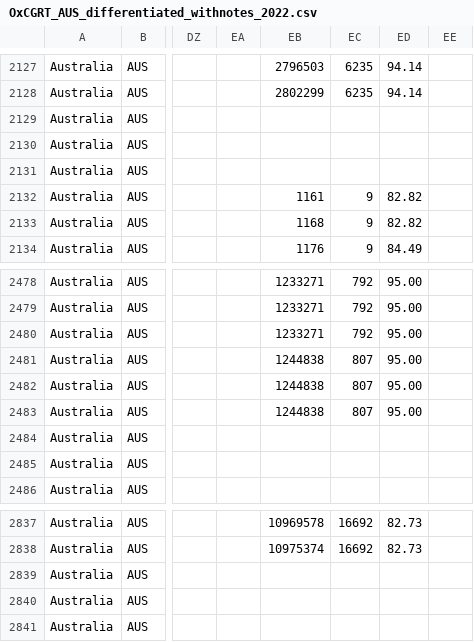
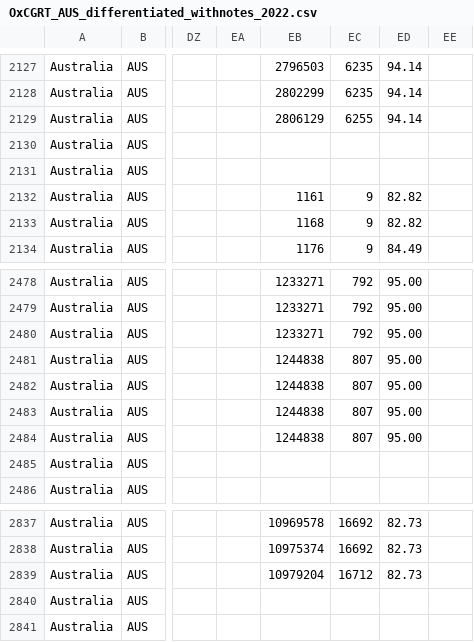
Before and after one commit to catmaiapt/covid-policy-tracker, a CSV file: data/Australia/OxCGRT_AUS_differentiated_withnotes_2022.csv, drawn as a sheet; only a part is shown, gaps mark what is left out; the diff covers the shown part only; the diff names each change by its address in the sheet, - before the commit and + after, or states it on an @@ line.

```diff
--- a/data/Australia/OxCGRT_AUS_differentiated_withnotes_2022.csv
+++ b/data/Australia/OxCGRT_AUS_differentiated_withnotes_2022.csv
-EB2129: (empty)
+EB2129: 2806129
-EC2129: (empty)
+EC2129: 6255
-ED2129: (empty)
+ED2129: 94.14
-EB2484: (empty)
+EB2484: 1244838
-EC2484: (empty)
+EC2484: 807
-ED2484: (empty)
+ED2484: 95.00
-EB2839: (empty)
+EB2839: 10979204
-EC2839: (empty)
+EC2839: 16712
-ED2839: (empty)
+ED2839: 82.73
```
Also changed, not shown: 15 edited cells elsewhere in this file, data/United Kingdom/OxCGRT_GBR_differentiated_withnotes_2022.csv, 13 other files.
